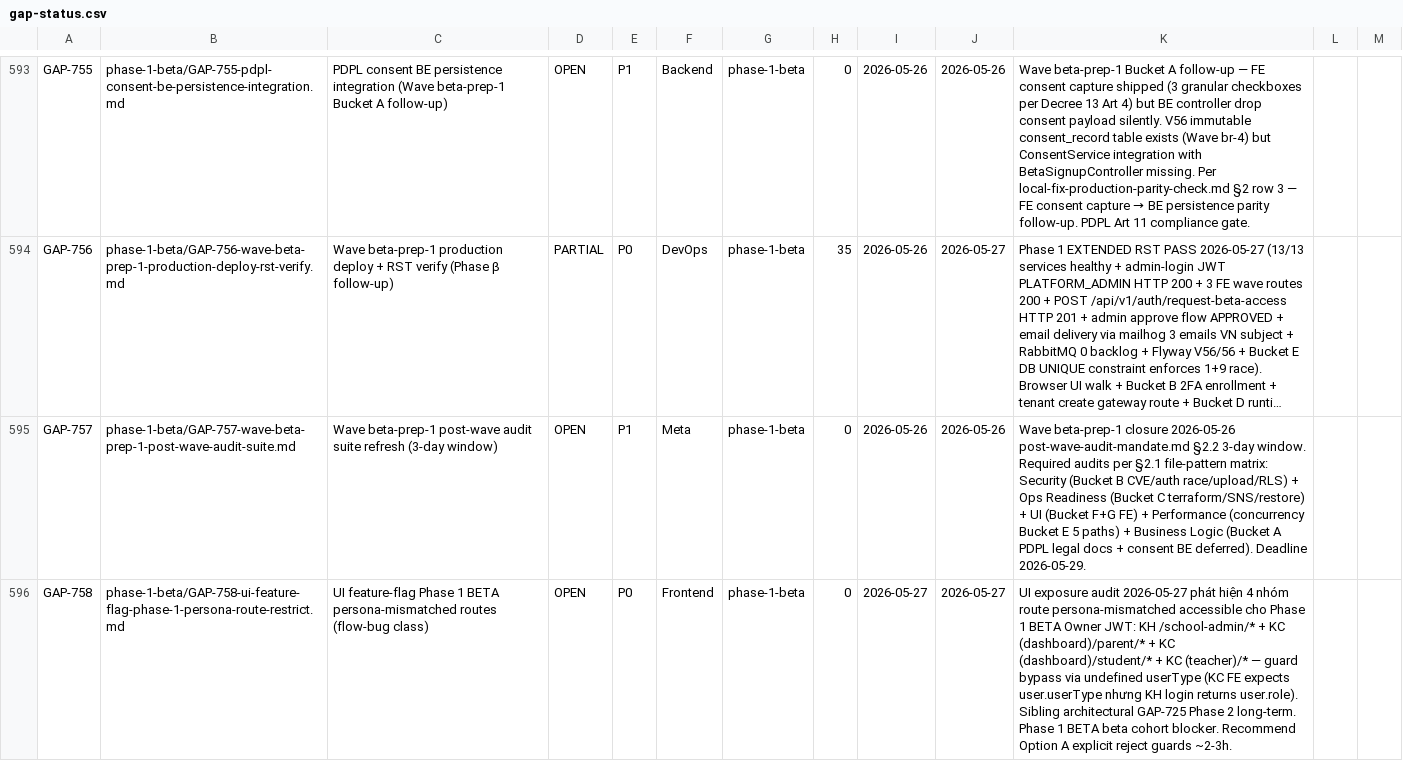
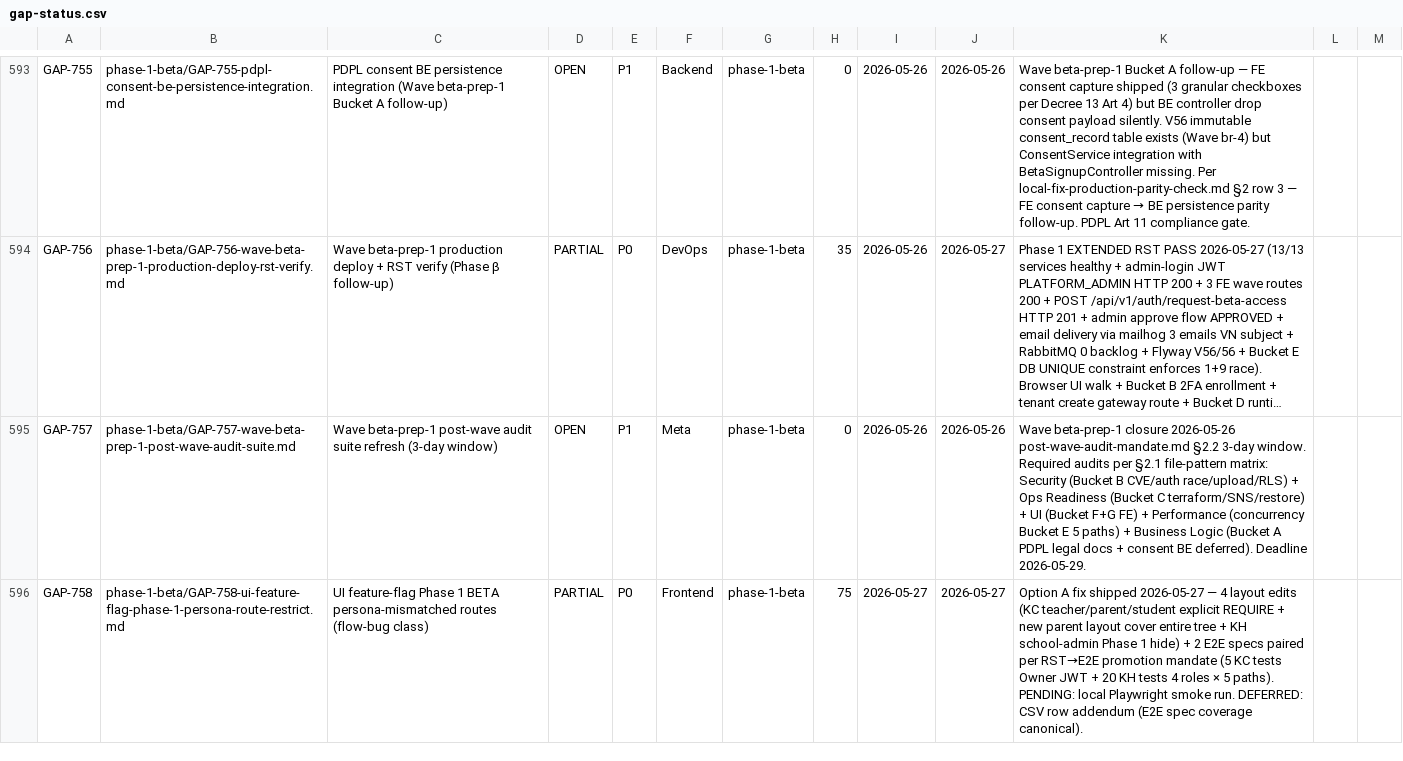
Before and after one commit to VictorAurelius/2026-Kite-Class-Platform, a CSV file: documents/04-quality/gaps/gap-status.csv, drawn as a sheet; only a part is shown, gaps mark what is left out; long unchanged cells end in …; the diff names each change by its address in the sheet, - before the commit and + after, or states it on an @@ line.

Commit message:
feat(gap-758): Option A explicit userType REQUIRE guards + E2E specs
Per session-handoff Decision frame Option A + GAP-758 §Proposed Fix.
Fix 4 persona-mismatched route groups accessible cho Phase 1 BETA Owner
JWT (flow-bug class).

## Layout changes (4 edits)

1. kiteclass-frontend/src/app/(teacher)/layout.tsx
   - Add `userType === UserType.TEACHER` REQUIRE guard
   - LoadingSpinner suppress until verified (no mock-data flash)

2. kiteclass-frontend/src/app/(dashboard)/parent/page.tsx
   - Extend guard `userType !== PARENT → /dashboard` (drop `&& userType`
     to bounce undefined userType too)
   - Add early `return null` short-circuit

3. NEW kiteclass-frontend/src/app/(dashboard)/parent/layout.tsx
   - Covers entire /parent/* tree (sibling pages billing/attendance/
     grades/settings — page-level guard insufficient)

4. kiteclass-frontend/src/app/(dashboard)/student/layout.tsx
   - Drop `userType &&` from guard (bounce undefined too)
   - Add early return null

5. kitehub-frontend/src/app/(school-admin)/layout.tsx
   - Phase 1 BETA HIDE entire scope — bounce all authenticated personas
   - Reason: SCHOOL_ADMIN role chưa exist trong KH PlatformRole enum;
     K-12 deferred Phase 3 per CLAUDE.md
   - Remove SchoolAdminShell render (always Loading until redirect)

## E2E specs (paired per e2e-rst-test-layer-boundary.md §3 RST→E2E)

- kiteclass-frontend/e2e/gap-758-persona-route-restrict.spec.ts
  - 5 tests Owner JWT × {/teacher, /parent, /parent/billing, /student,
    /dashboard positive control}
  - Login as owner.test@test.vn (Wave 105/107 seed)

- kitehub-frontend/e2e/gap-758-school-admin-phase-1-restrict.spec.ts
  - 4 roles (OWNER/STAFF/ADMIN/PLATFORM_ADMIN) × 5 paths
    (bulk-import/report-cards/teacher-management/parent-comms/conduct)
  - = 20 tests bounce to /dashboard
  - Uses existing setupMockAuth helper pattern (Wave 80 GAP-562b precedent)

## Status updates

- GAP-758: OPEN 0% → PARTIAL 75% (code shipped + e2e written;
  smoke + CSV row addendum pending)
- gap-status.csv row synced per post-merge-sync-completeness.md Rule 17

## Pending

- Local Playwright smoke run (KC stack running per GAP-756 Phase 1)
- DONE flip after smoke PASS

Per gap-done-discipline.md §3 PARTIAL exit ramp — status stays PARTIAL
until smoke verify on real stack.

```diff
--- a/documents/04-quality/gaps/gap-status.csv
+++ b/documents/04-quality/gaps/gap-status.csv
-D596: OPEN
+D596: PARTIAL
-H596: 0
+H596: 75
-K596: UI exposure audit 2026-05-27 phát hiện 4 nhóm route persona-mismatched accessible cho Phase 1 BETA Owner JWT: KH /school-admin/* + KC (dashboard)/parent/* + KC (dashboard)/student/* + KC (teacher)/* — guard bypass via undefined userType (KC FE expects user.userType nhưng KH login returns user.role). Sibling architectural GAP-725 Phase 2 long-term. Phase 1 BETA beta cohort blocker. Recommend Option A explicit reject guards ~2-3h.
+K596: Option A fix shipped 2026-05-27 — 4 layout edits (KC teacher/parent/student explicit REQUIRE + new parent layout cover entire tree + KH school-admin Phase 1 hide) + 2 E2E specs paired per RST→E2E promotion mandate (5 KC tests Owner JWT + 20 KH tests 4 roles × 5 paths). PENDING: local Playwright smoke run. DEFERRED: CSV row addendum (E2E spec coverage canonical).
```
Also changed, not shown: 8 other files.
